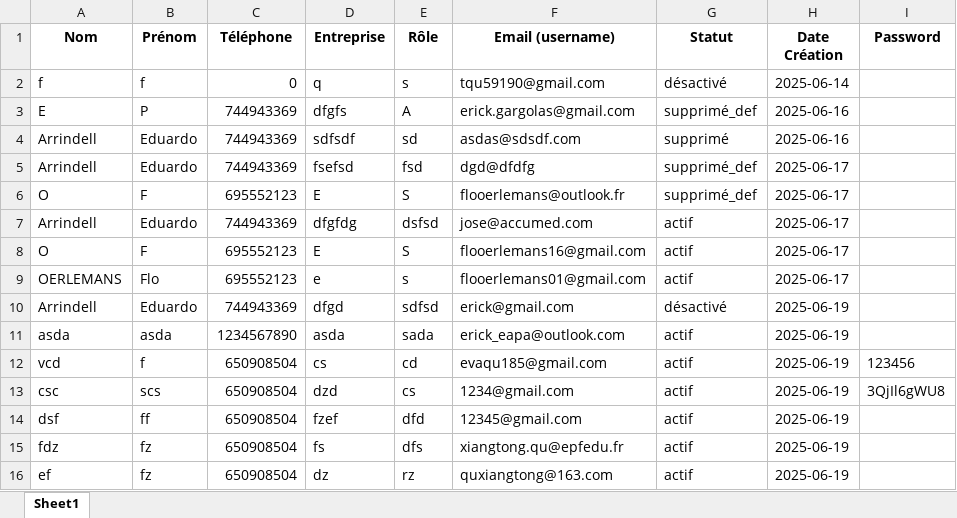
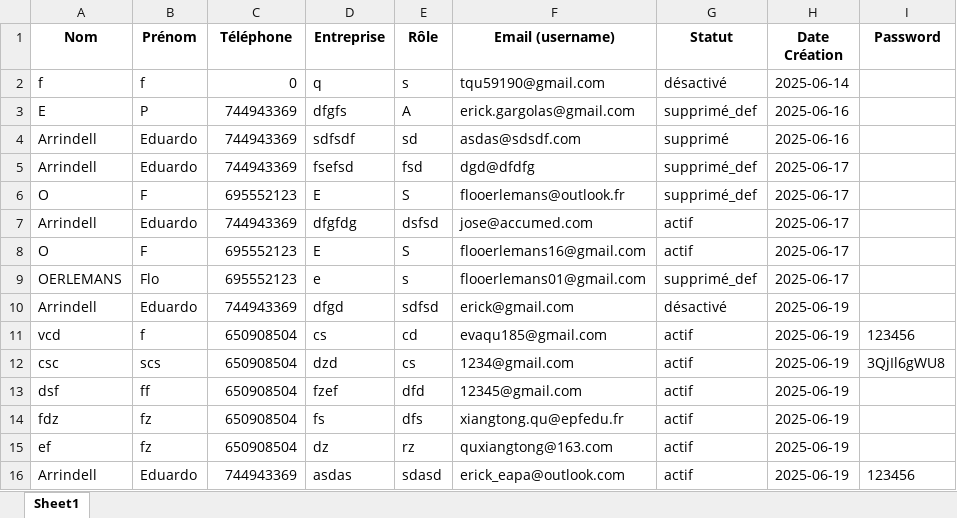
Before and after one commit to eduardopolanc/HOSPITALIX, an Excel workbook: static/accepted_user_information.xlsx, sheet Sheet1, drawn as a sheet; values as stored, in another font and other column widths than the file's, no borders; removed rows and columns are numbered as before the commit, all else as after; the diff names each change by its address in the sheet, - before the commit and + after, or states it on an @@ line.

```diff
--- a/static/accepted_user_information.xlsx (sheet Sheet1)
+++ b/static/accepted_user_information.xlsx (sheet Sheet1)
-G9 (Statut): actif
+G9 (Statut): supprimé_def
-row 11: asda | asda | 1234567890 | asda | sada | erick_eapa@outlook.com | actif | 2025-06-19
+row 16: Arrindell | Eduardo | 744943369 | asdas | sdasd | erick_eapa@outlook.com | actif | 2025-06-19 | 123456
```
Also changed, not shown: Commentaire.xlsx, demandes_en_attente.xlsx, 5 other files.
